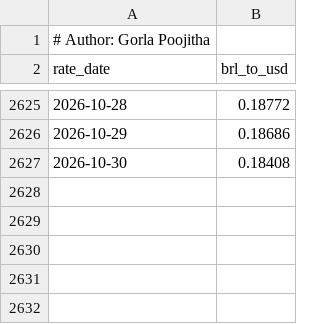
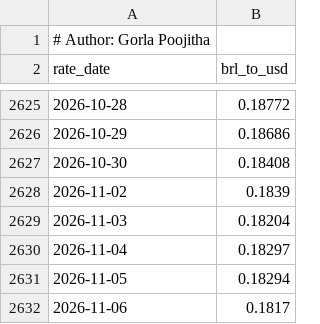
Before and after one commit to poojithareddy19/insightops-ecommerce-analytics, a CSV file: data/external/brl_usd_rates.csv, drawn as a sheet; only a part is shown, gaps mark what is left out.

```diff
--- a/data/external/brl_usd_rates.csv
+++ b/data/external/brl_usd_rates.csv
@@ -2627 +2627,6 @@ rate_date,brl_to_usd
 2026-10-30,0.18408
+2026-11-02,0.1839
+2026-11-03,0.18204
+2026-11-04,0.18297
+2026-11-05,0.18294
+2026-11-06,0.1817
```
